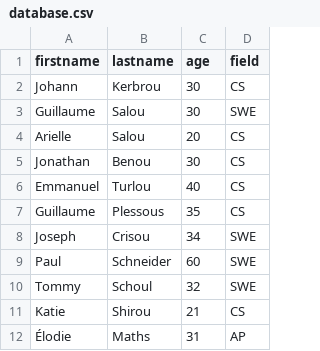
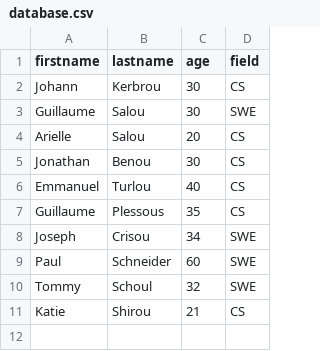
Before and after one commit to elodieriou/holbertonschool-web_back_end, a CSV file: 0x12-Node_JS_basic/database.csv, drawn as a sheet.

Commit message:
FIX: database

```diff
--- a/0x12-Node_JS_basic/database.csv
+++ b/0x12-Node_JS_basic/database.csv
@@ -11,2 +11 @@ Tommy,Schoul,32,SWE
 Katie,Shirou,21,CS
-Élodie,Maths,31,AP
```
